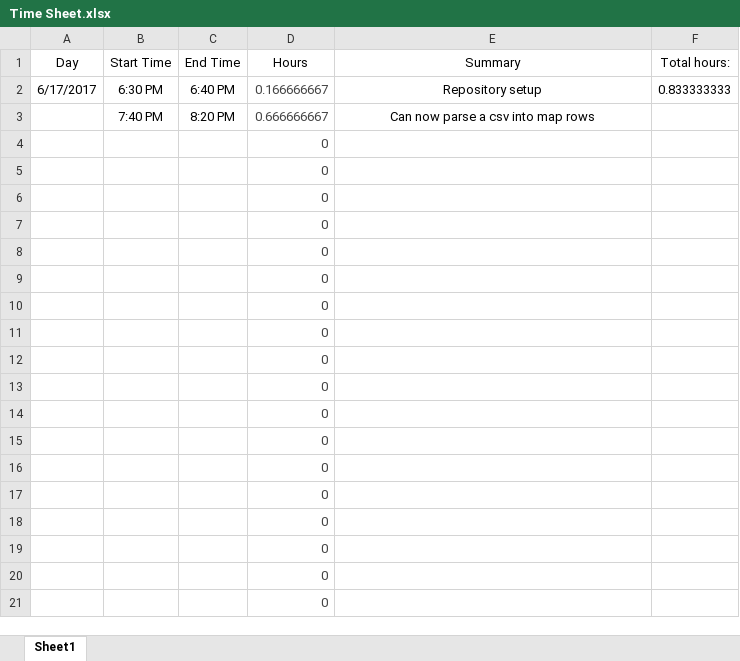
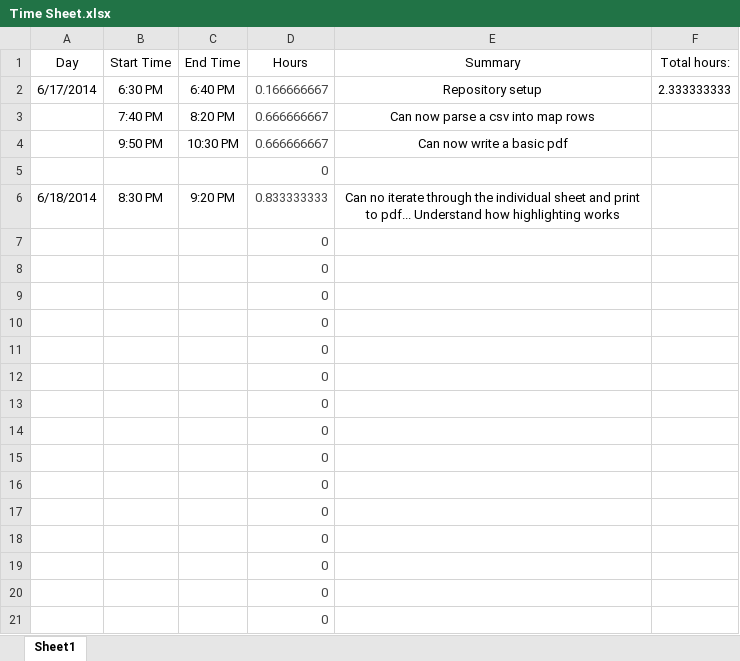
Before and after one commit to pkbigmarsh/WSCF-Results-App, an Excel workbook: Time Sheet.xlsx, sheet Sheet1, drawn as a sheet; values as stored, in another font and other column widths than the file's, no borders; removed rows and columns are numbered as before the commit, all else as after; the diff names each change by its address in the sheet, - before the commit and + after, or states it on an @@ line.

Commit message:
Can write actually information to a PDF, but there isn't any formatting yet

```diff
--- a/Time Sheet.xlsx (sheet Sheet1)
+++ b/Time Sheet.xlsx (sheet Sheet1)
-A2 (Day): 6/17/2017
+A2 (Day): 6/17/2014
-F2 (Total hours:): 0.833333333
+F2 (Total hours:): 2.333333333
+row 4:  | 9:50 PM | 10:30 PM | 0.666666667 | Can now write a basic pdf
-row 5:  |  |  | 0
-row 6:  |  |  | 0
+row 6: 6/18/2014 | 8:30 PM | 9:20 PM | 0.833333333 | Can no iterate through the individual sheet and print to pdf... Understand how highlighting works
```
Also changed, not shown: formulas that keep their value, 2 other files.
